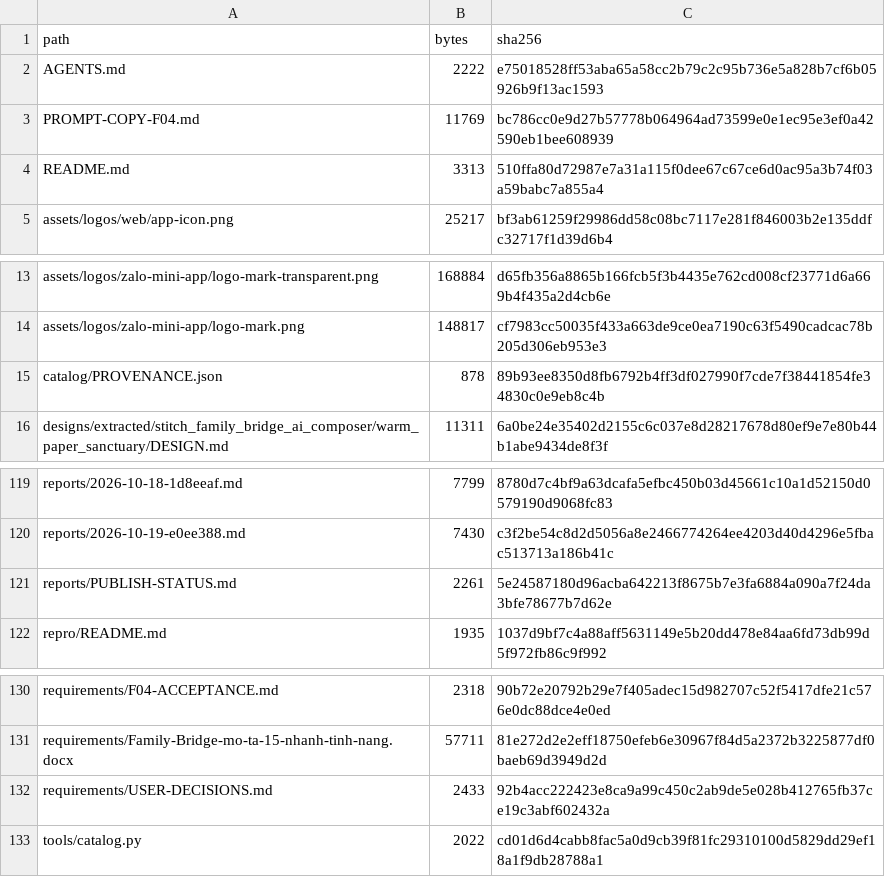
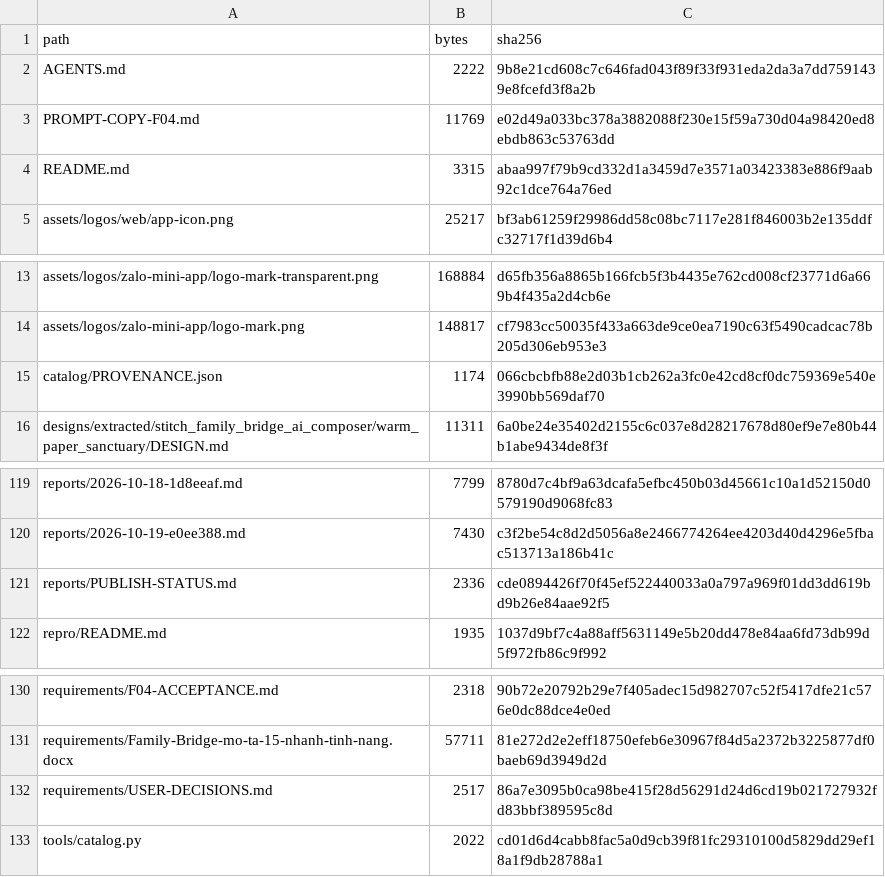
Before and after one commit to huyhandsome6996/f07-docx, a CSV file: catalog/CONTENTS.csv, drawn as a sheet; only a part is shown, gaps mark what is left out.

```diff
--- a/catalog/CONTENTS.csv
+++ b/catalog/CONTENTS.csv
@@ -1,5 +1,5 @@
 path,bytes,sha256
-AGENTS.md,2222,e75018528ff53aba65a58cc2b79c2c95b736e5a828b7cf6b05926b9f13ac1593
-PROMPT-COPY-F04.md,11769,bc786cc0e9d27b57778b064964ad73599e0e1ec95e3ef0a42590eb1bee608939
-README.md,3313,510ffa80d72987e7a31a115f0dee67c67ce6d0ac95a3b74f03a59babc7a855a4
+AGENTS.md,2222,9b8e21cd608c7c646fad043f89f33f931eda2da3a7dd7591439e8fcefd3f8a2b
+PROMPT-COPY-F04.md,11769,e02d49a033bc378a3882088f230e15f59a730d04a98420ed8ebdb863c53763dd
+README.md,3315,abaa997f79b9cd332d1a3459d7e3571a03423383e886f9aab92c1dce764a76ed
 assets/logos/web/app-icon.png,25217,bf3ab61259f29986dd58c08bc7117e281f846003b2e135ddfc32717f1d39d6b4
@@ -14,3 +14,3 @@ assets/logos/zalo-mini-app/logo-mark-transparent.png,168884,d65fb356a8865b166fcb
 assets/logos/zalo-mini-app/logo-mark.png,148817,cf7983cc50035f433a663de9ce0ea7190c63f5490cadcac78b205d306eb953e3
-catalog/PROVENANCE.json,878,89b93ee8350d8fb6792b4ff3df027990f7cde7f38441854fe34830c0e9eb8c4b
+catalog/PROVENANCE.json,1174,066cbcbfb88e2d03b1cb262a3fc0e42cd8cf0dc759369e540e3990bb569daf70
 designs/extracted/stitch_family_bridge_ai_composer/warm_paper_sanctuary/DESIGN.md,11311,6a0be24e35402d2155c6c037e8d28217678d80ef9e7e80b44b1abe9434de8f3f
@@ -120,3 +120,3 @@ reports/2026-10-18-1d8eeaf.md,7799,8780d7c4bf9a63dcafa5efbc450b03d45661c10a1d521
 reports/2026-10-19-e0ee388.md,7430,c3f2be54c8d2d5056a8e2466774264ee4203d40d4296e5fbac513713a186b41c
-reports/PUBLISH-STATUS.md,2261,5e24587180d96acba642213f8675b7e3fa6884a090a7f24da3bfe78677b7d62e
+reports/PUBLISH-STATUS.md,2336,cde0894426f70f45ef522440033a0a797a969f01dd3dd619bd9b26e84aae92f5
 repro/README.md,1935,1037d9bf7c4a88aff5631149e5b20dd478e84aa6fd73db99d5f972fb86c9f992
@@ -131,3 +131,3 @@ requirements/F04-ACCEPTANCE.md,2318,90b72e20792b29e7f405adec15d982707c52f5417dfe
 requirements/Family-Bridge-mo-ta-15-nhanh-tinh-nang.docx,57711,81e272d2e2eff18750efeb6e30967f84d5a2372b3225877df0baeb69d3949d2d
-requirements/USER-DECISIONS.md,2433,92b4acc222423e8ca9a99c450c2ab9de5e028b412765fb37ce19c3abf602432a
+requirements/USER-DECISIONS.md,2517,86a7e3095b0ca98be415f28d56291d24d6cd19b021727932fd83bbf389595c8d
 tools/catalog.py,2022,cd01d6d4cabb8fac5a0d9cb39f81fc29310100d5829dd29ef18a1f9db28788a1
```
Also changed, not shown: 7 other files.
